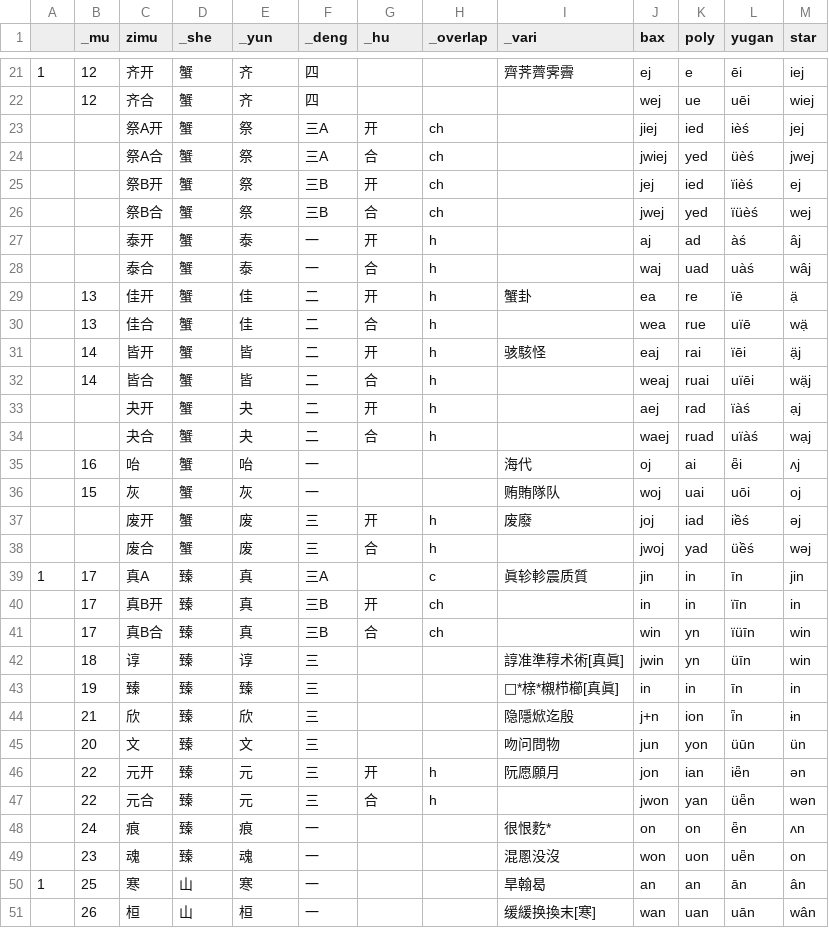
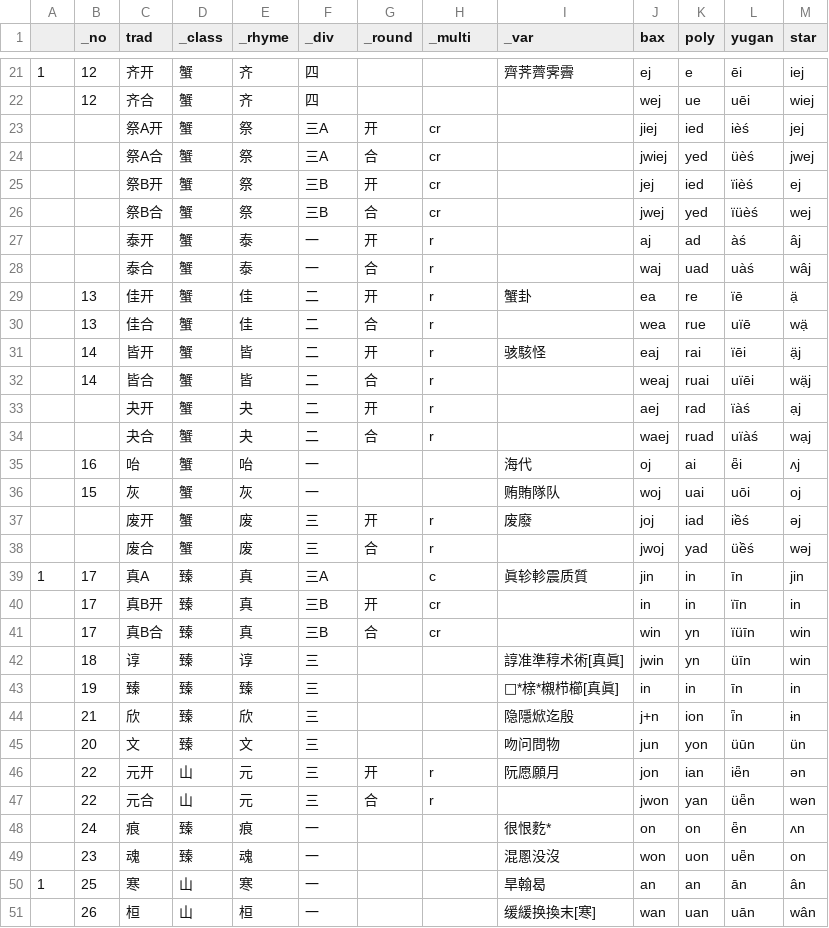
Before and after one commit to untunt/Middle-Chinese-Transcriber, a CSV file: list_finals.csv, drawn as a sheet; only a part is shown, gaps mark what is left out; the diff covers the shown part only; the diff names each change by its address in the sheet, - before the commit and + after, or states it on an @@ line.

```diff
--- a/list_finals.csv
+++ b/list_finals.csv
-B1: _mu
+B1: _no
-C1: zimu
+C1: trad
-D1: _she
+D1: _class
-E1: _yun
+E1: _rhyme
-F1: _deng
+F1: _div
-G1: _hu
+G1: _round
-H1: _overlap
+H1: _multi
-I1: _vari
+I1: _var
-H23:H26 (_multi): ch
+H23:H26 (_multi): cr
-H27:H34 (_multi): h
+H27:H34 (_multi): r
-H37:H38 (_multi): h
+H37:H38 (_multi): r
-H40:H41 (_multi): ch
+H40:H41 (_multi): cr
-D46:D47 (_class): 臻
+D46:D47 (_class): 山
-H46:H47 (_multi): h
+H46:H47 (_multi): r
```
Also changed, not shown: 42 edited cells elsewhere in this file, list_initials.csv, 4 other files.
